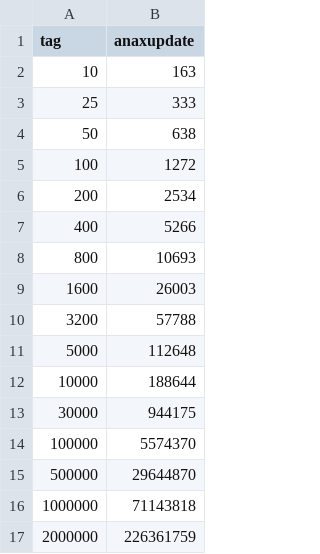
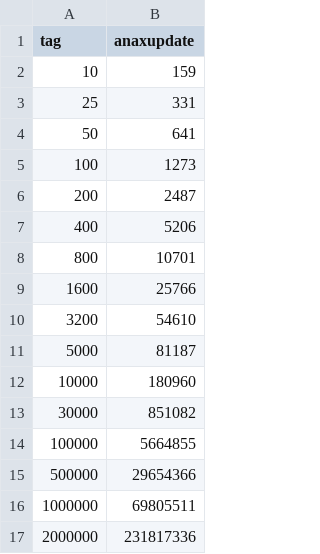
Before and after one commit to abeimler/ecs_benchmark, a CSV file: doc/csv/anax-update.csv, drawn as a sheet.

```diff
--- a/doc/csv/anax-update.csv
+++ b/doc/csv/anax-update.csv
@@ -1,17 +1,17 @@
 tag,        anaxupdate
-                  10,               163
-                  25,               333
-                  50,               638
-                 100,              1272
-                 200,              2534
-                 400,              5266
-                 800,             10693
-                1600,             26003
-                3200,             57788
-                5000,            112648
-               10000,            188644
-               30000,            944175
-              100000,           5574370
-              500000,          29644870
-             1000000,          71143818
-             2000000,         226361759
+                  10,               159
+                  25,               331
+                  50,               641
+                 100,              1273
+                 200,              2487
+                 400,              5206
+                 800,             10701
+                1600,             25766
+                3200,             54610
+                5000,             81187
+               10000,            180960
+               30000,            851082
+              100000,           5664855
+              500000,          29654366
+             1000000,          69805511
+             2000000,         231817336
```
Also changed, not shown: doc/csv/10Mentities_results.csv, doc/csv/anax-update2.csv, 26 other files.
